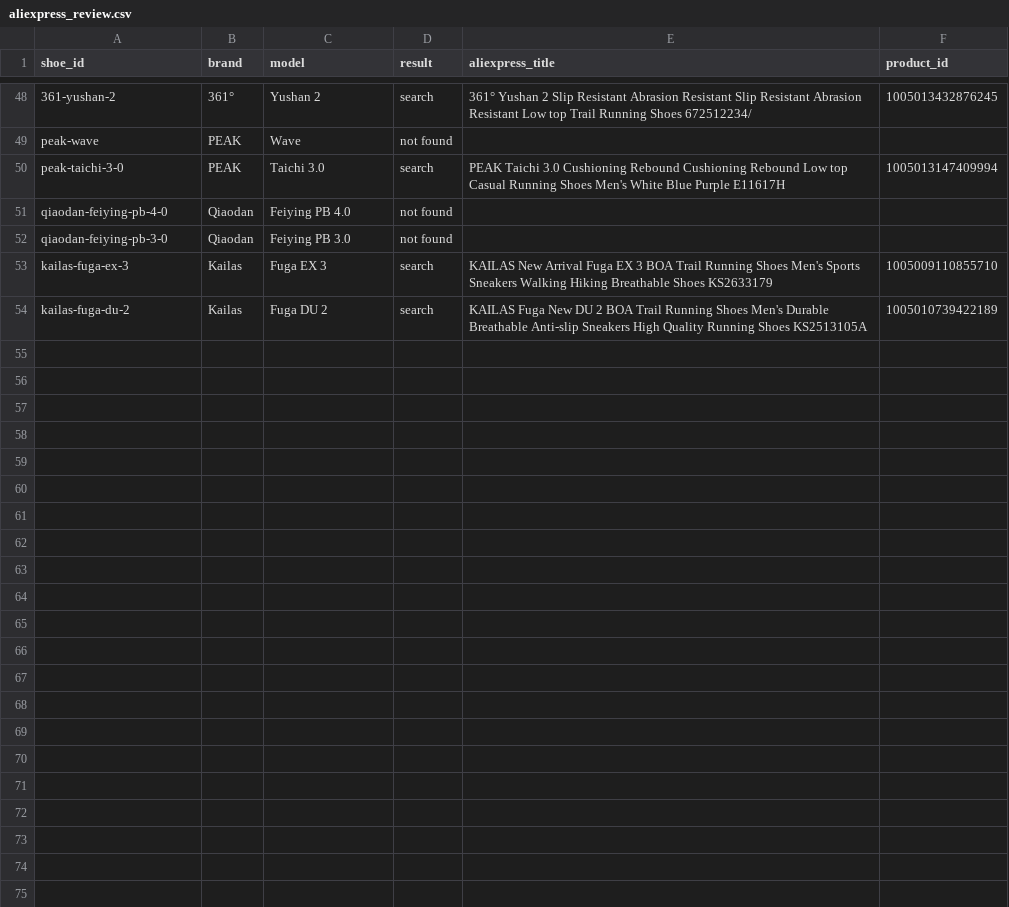
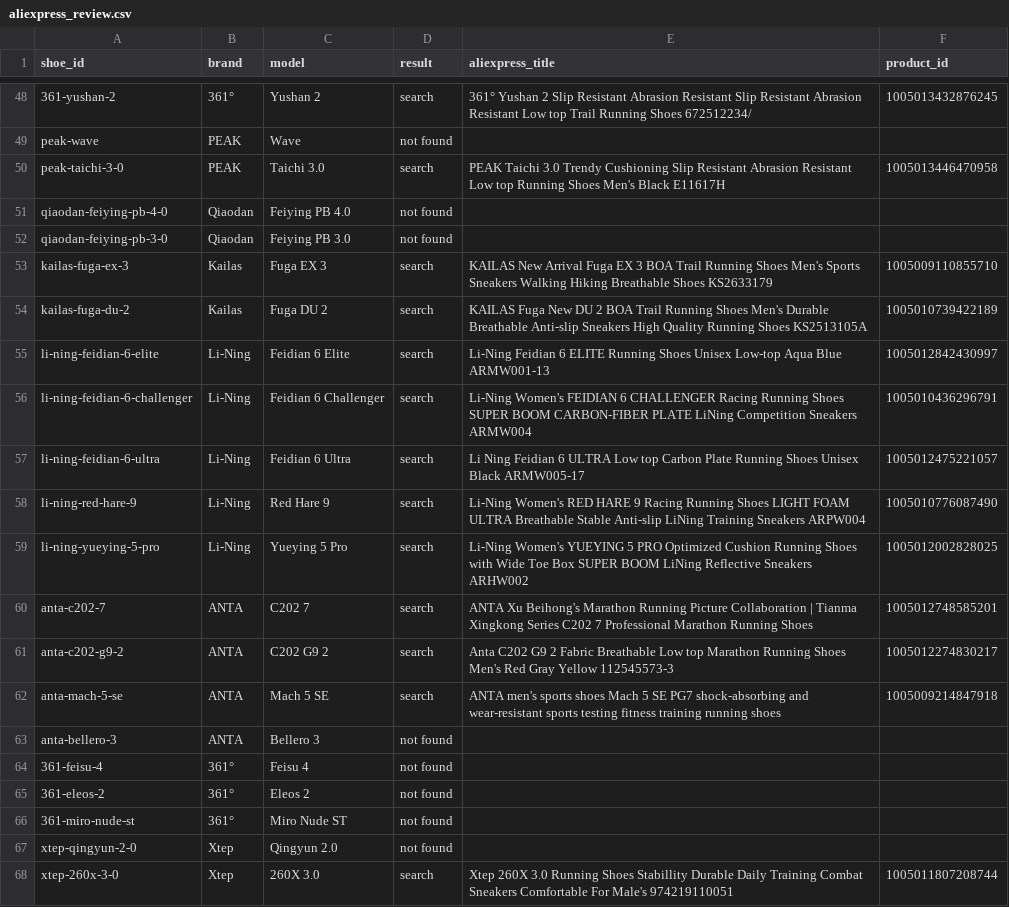
Before and after one commit to mat5114/footfinder, a CSV file: data/aliexpress_review.csv, drawn as a sheet; only a part is shown, gaps mark what is left out; the diff covers the shown part only; the diff names each change by its address in the sheet, - before the commit and + after, or states it on an @@ line.

```diff
--- a/data/aliexpress_review.csv
+++ b/data/aliexpress_review.csv
-E50 (aliexpress_title): …Taichi 3.0 Cushioning Rebound Cushioning Rebound Low top Casual Running Shoes Men's White Blue Purple E11617H
+E50 (aliexpress_title): …Taichi 3.0 Trendy Cushioning Slip Resistant Abrasion Resistant Low top Running Shoes Men's Black E11617H
-F50 (product_id): 1005013147409994
+F50 (product_id): 1005013446470958
+row 55: li-ning-feidian-6-elite | Li-Ning | Feidian 6 Elite | search | Li-Ning Feidian 6 ELITE Running Shoes Unisex Low-top Aqua Blue ARMW001-13 | 1005012842430997
+row 56: li-ning-feidian-6-challenger | Li-Ning | Feidian 6 Challenger | search | Li-Ning Women's FEIDIAN 6 CHALLENGER Racing Running Shoes SUPER BOOM CARBON-FIBER PLATE LiNing Competition Sneakers ARMW004 | 1005010436296791
+row 57: li-ning-feidian-6-ultra | Li-Ning | Feidian 6 Ultra | search | Li Ning Feidian 6 ULTRA Low top Carbon Plate Running Shoes Unisex Black ARMW005-17 | 1005012475221057
+row 58: li-ning-red-hare-9 | Li-Ning | Red Hare 9 | search | Li-Ning Women's RED HARE 9 Racing Running Shoes LIGHT FOAM ULTRA Breathable Stable Anti-slip LiNing Training Sneakers ARPW004 | 1005010776087490
+row 59: li-ning-yueying-5-pro | Li-Ning | Yueying 5 Pro | search | Li-Ning Women's YUEYING 5 PRO Optimized Cushion Running Shoes with Wide Toe Box SUPER BOOM LiNing Reflective Sneakers ARHW002 | 1005012002828025
+row 60: anta-c202-7 | ANTA | C202 7 | search | ANTA Xu Beihong's Marathon Running Picture Collaboration | Tianma Xingkong Series C202 7 Professional Marathon Running Shoes | 1005012748585201
+row 61: anta-c202-g9-2 | ANTA | C202 G9 2 | search | Anta C202 G9 2 Fabric Breathable Low top Marathon Running Shoes Men's Red Gray Yellow 112545573-3 | 1005012274830217
+row 62: anta-mach-5-se | ANTA | Mach 5 SE | search | ANTA men's sports shoes Mach 5 SE PG7 shock-absorbing and wear-resistant sports testing fitness training running shoes | 1005009214847918
+row 63: anta-bellero-3 | ANTA | Bellero 3 | not found
+row 64: 361-feisu-4 | 361° | Feisu 4 | not found
+row 65: 361-eleos-2 | 361° | Eleos 2 | not found
+row 66: 361-miro-nude-st | 361° | Miro Nude ST | not found
+row 67: xtep-qingyun-2-0 | Xtep | Qingyun 2.0 | not found
+row 68: xtep-260x-3-0 | Xtep | 260X 3.0 | search | Xtep 260X 3.0 Running Shoes Stabillity Durable Daily Training Combat Sneakers Comfortable For Male's 974219110051 | 1005011807208744
```
Also changed, not shown: 9 added rows and 1 edited cell elsewhere in this file, 18 other files.
